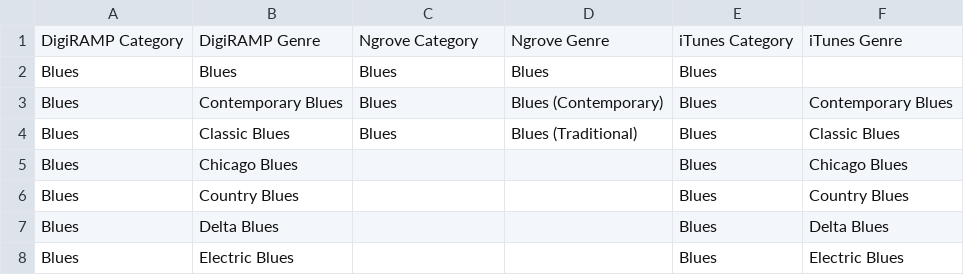
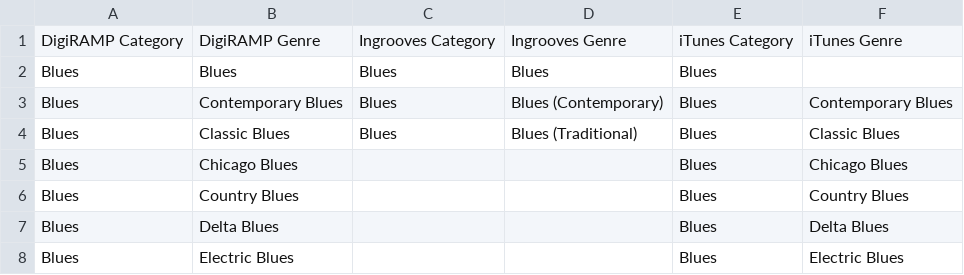
Before and after one commit to maxgronlund/digiramp, a CSV file: documents/genre.csv, drawn as a sheet; only a part is shown.

```diff
--- a/documents/genre.csv
+++ b/documents/genre.csv
@@ -1,2 +1,2 @@
-"DigiRAMP Category","DigiRAMP Genre","Ngrove Category","Ngrove Genre","iTunes Category","iTunes Genre"
+"DigiRAMP Category","DigiRAMP Genre","Ingrooves Category","Ingrooves Genre","iTunes Category","iTunes Genre"
 "Blues","Blues","Blues","Blues","Blues",
```
Also changed, not shown: 53 other files.
